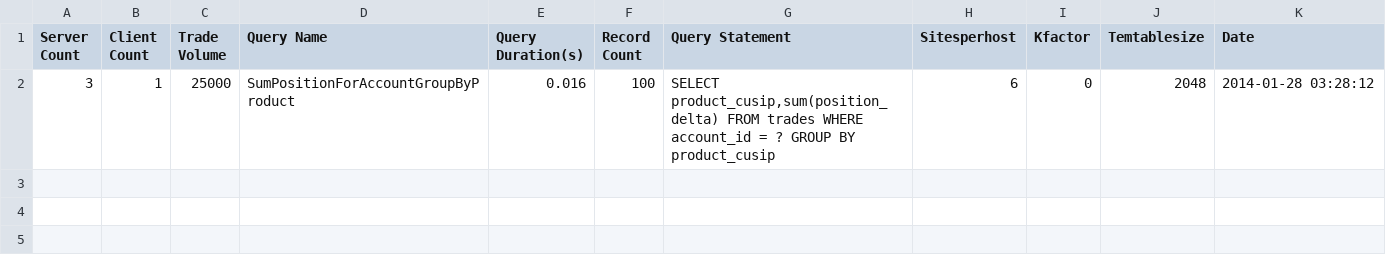
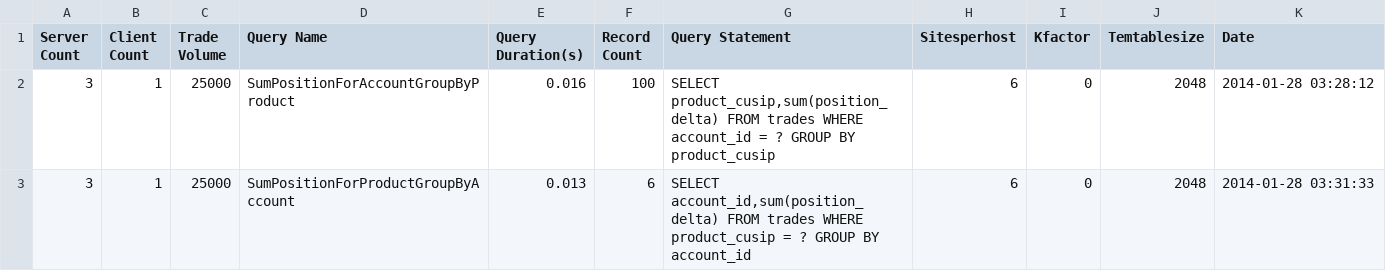
Before and after one commit to galatea-aws/PositionKeeper, a CSV file: report/Archive/c3.2xlarge/SumPositionForProductGroupByAccountTester.csv, drawn as a sheet.

```diff
--- a/report/Archive/c3.2xlarge/SumPositionForProductGroupByAccountTester.csv
+++ b/report/Archive/c3.2xlarge/SumPositionForProductGroupByAccountTester.csv
@@ -2 +2,2 @@ Server Count,Client Count,Trade Volume,Query Name,Query Duration(s),Record Count
 3,1,25000,SumPositionForAccountGroupByProduct,0.016,100,"SELECT product_cusip,sum(position_delta) FROM trades WHERE account_id = ? GROUP BY product_cusip",6,0,2048,2014-01-28 03:28:12
+3,1,25000,SumPositionForProductGroupByAccount,0.013,6,"SELECT account_id,sum(position_delta) FROM trades WHERE product_cusip = ? GROUP BY account_id",6,0,2048,2014-01-28 03:31:33
```
Also changed, not shown: report/Archive/c3.2xlarge/SumPositionForAccountGroupByProductTester.csv, report/LastestReport/SumPositionForAccountGroupByProductTester.csv, 3 other files.
